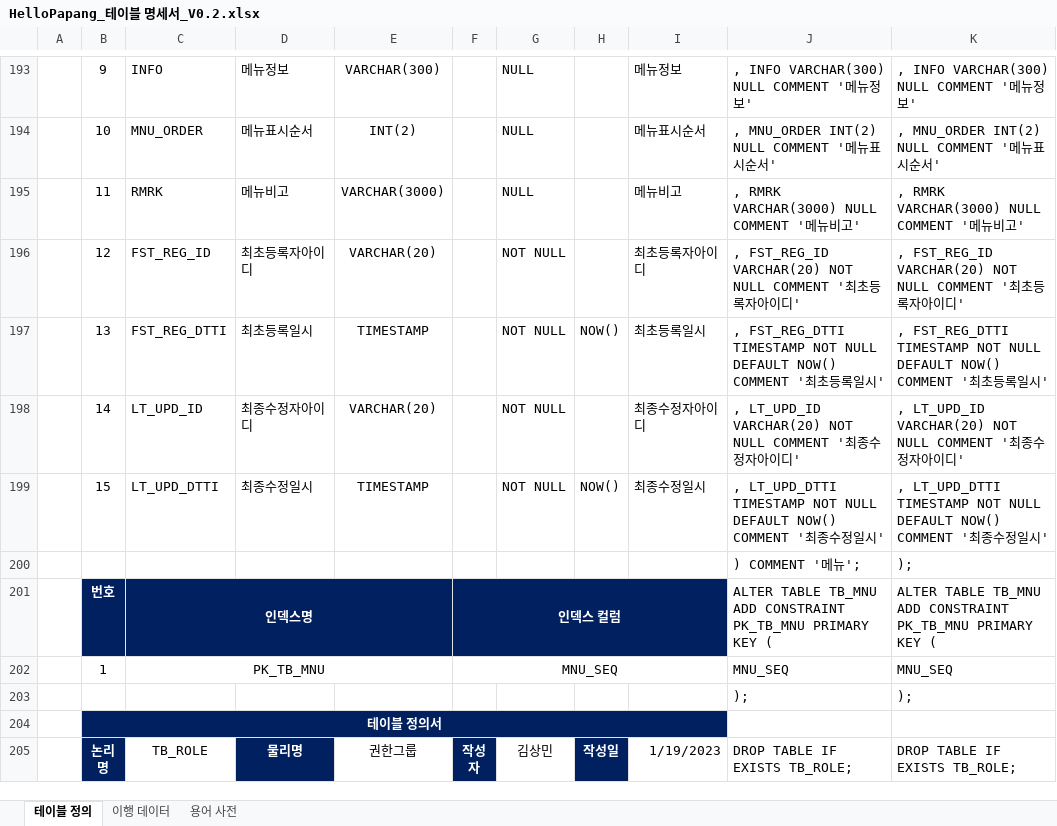
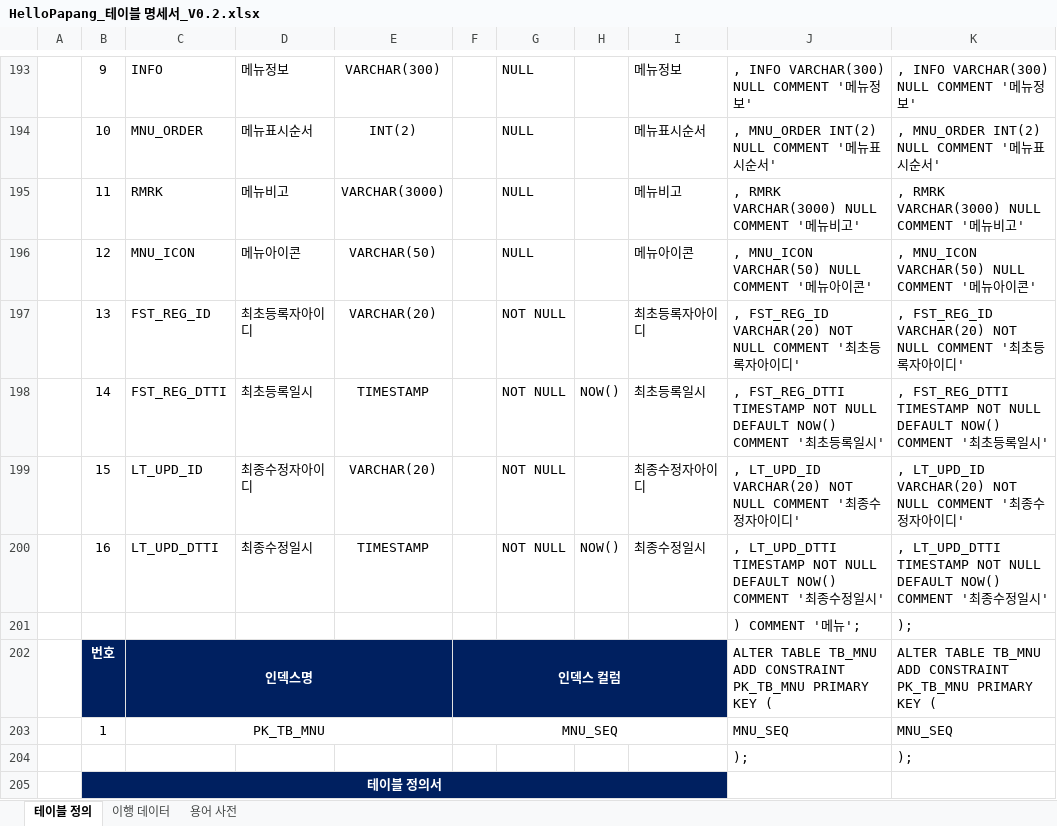
Before and after one commit to yhoo0094/helloPaPang, an Excel workbook: 산출물/HelloPapang_테이블 명세서_V0.2.xlsx, sheet 테이블 정의, drawn as a sheet; only a part is shown, gaps mark what is left out; the shorter side is filled out with more unchanged rows; values as stored, in another font and other column widths than the file's, no borders; addresses are those after the commit; the diff names each change by its address in the sheet, - before the commit and + after, or states it on an @@ line.

```diff
--- a/산출물/HelloPapang_테이블 명세서_V0.2.xlsx (sheet 테이블 정의)
+++ b/산출물/HelloPapang_테이블 명세서_V0.2.xlsx (sheet 테이블 정의)
+row 196:  | 12 | MNU_ICON | 메뉴아이콘 | VARCHAR(50) |  | NULL |  | 메뉴아이콘 | , MNU_ICON VARCHAR(50) NULL COMMENT '메뉴아이콘' | , MNU_ICON VARCHAR(50) NULL COMMENT '메뉴아이콘'
-B197: 12
+B197: 13
-B198: 13
+B198: 14
-B199: 14
+B199: 15
-B200: 15
+B200: 16
```
Also changed, not shown: sheet 이행 데이터, formulas that keep their value, 14 other files.
